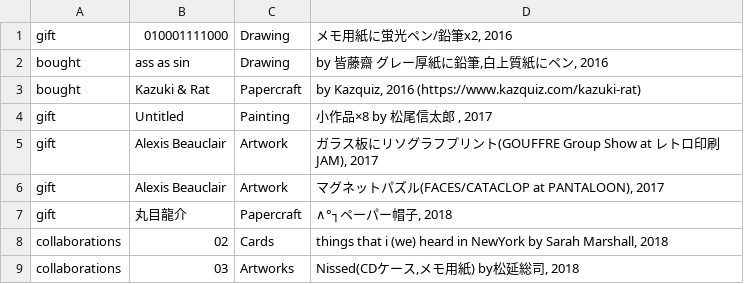
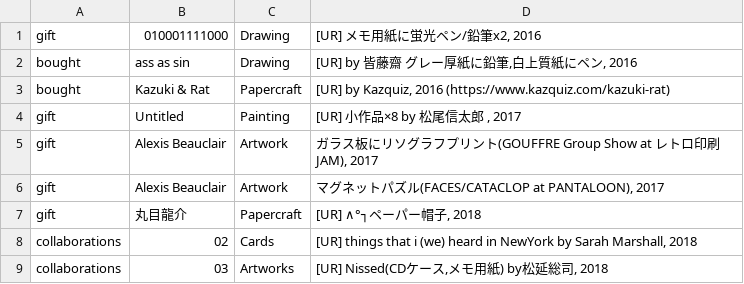
Before and after one commit to pe-hu/index, a CSV file: org/niceshopsu.csv, drawn as a sheet.

Commit message:
Update niceshopsu.csv

```diff
--- a/org/niceshopsu.csv
+++ b/org/niceshopsu.csv
@@ -1,9 +1,9 @@
-gift,010001111000,Drawing,"メモ用紙に蛍光ペン/鉛筆x2, 2016",
-bought,ass as sin,Drawing,"by 皆藤齋　グレー厚紙に鉛筆,白上質紙にペン, 2016",
-bought,Kazuki & Rat,Papercraft,"by Kazquiz, 2016 (https://www.kazquiz.com/kazuki-rat)",
-gift,Untitled,Painting,"小作品×8 by 松尾信太郎 , 2017",
+gift,010001111000,Drawing,"[UR] メモ用紙に蛍光ペン/鉛筆x2, 2016",
+bought,ass as sin,Drawing,"[UR] by 皆藤齋　グレー厚紙に鉛筆,白上質紙にペン, 2016",
+bought,Kazuki & Rat,Papercraft,"[UR] by Kazquiz, 2016 (https://www.kazquiz.com/kazuki-rat)",
+gift,Untitled,Painting,"[UR] 小作品×8 by 松尾信太郎 , 2017",
 gift,Alexis Beauclair,Artwork,"ガラス板にリソグラフプリント(GOUFFRE Group Show at レトロ印刷JAM), 2017",
 gift,Alexis Beauclair,Artwork,"マグネットパズル(FACES/CATACLOP at PANTALOON), 2017",
-gift,丸目龍介,Papercraft,"∧°┐ペーパー帽子, 2018",
-collaborations, 02,Cards,"things that i (we) heard in NewYork by Sarah Marshall, 2018",
-collaborations,03,Artworks,"Nissed(CDケース,メモ用紙) by松延総司, 2018 ",
+gift,丸目龍介,Papercraft,"[UR] ∧°┐ペーパー帽子, 2018",
+collaborations, 02,Cards,"[UR] things that i (we) heard in NewYork by Sarah Marshall, 2018",
+collaborations,03,Artworks,"[UR] Nissed(CDケース,メモ用紙) by松延総司, 2018 ",
```
